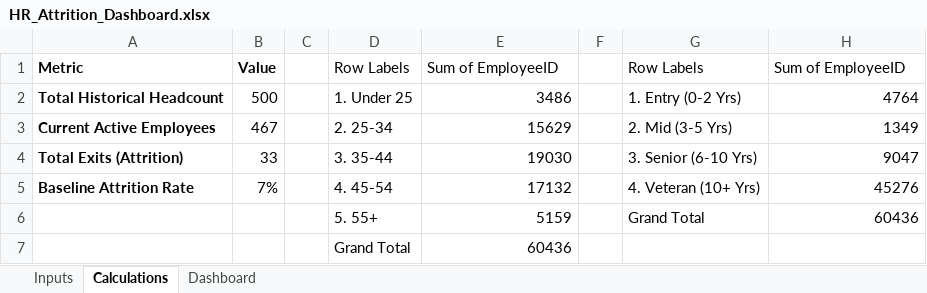
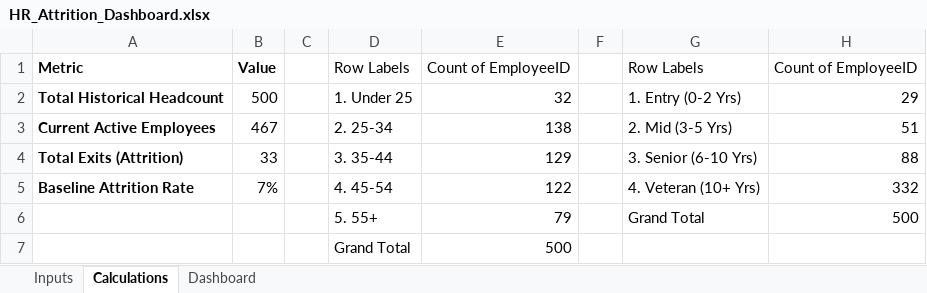
Before and after one commit to Abd-Al-Haseeb/HR-Analytics-Dashboard, an Excel workbook: HR_Attrition_Dashboard.xlsx, sheet Calculations, drawn as a sheet; values as stored, in another font and other column widths than the file's, no borders; table styles not drawn; the diff names each change by its address in the sheet, - before the commit and + after, or states it on an @@ line.

Commit message:
Add files via upload

```diff
--- a/HR_Attrition_Dashboard.xlsx (sheet Calculations)
+++ b/HR_Attrition_Dashboard.xlsx (sheet Calculations)
-E1: Sum of EmployeeID
+E1: Count of EmployeeID
-H1: Sum of EmployeeID
+H1: Count of EmployeeID
-E2: 3486
+E2: 32
-H2: 4764
+H2: 29
-E3: 15629
+E3: 138
-H3: 1349
+H3: 51
-E4: 19030
+E4: 129
-H4: 9047
+H4: 88
-E5: 17132
+E5: 122
-H5: 45276
+H5: 332
-E6: 5159
+E6: 79
-H6: 60436
+H6: 500
-E7: 60436
+E7: 500
```
Also changed, not shown: charts or pictures.
